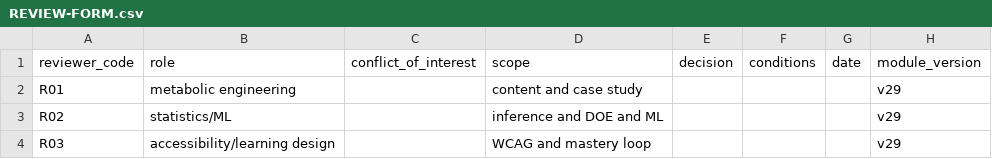
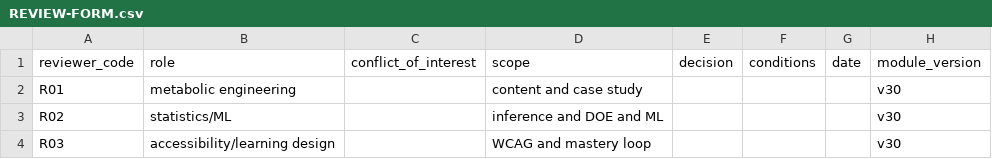
Before and after one commit to rikylimm/me-module, a CSV file: REVIEW-FORM.csv, drawn as a sheet.

```diff
--- a/REVIEW-FORM.csv
+++ b/REVIEW-FORM.csv
@@ -1,4 +1,4 @@
 reviewer_code,role,conflict_of_interest,scope,decision,conditions,date,module_version
-R01,metabolic engineering,,content and case study,,,,v29
-R02,statistics/ML,,inference and DOE and ML,,,,v29
-R03,accessibility/learning design,,WCAG and mastery loop,,,,v29
+R01,metabolic engineering,,content and case study,,,,v30
+R02,statistics/ML,,inference and DOE and ML,,,,v30
+R03,accessibility/learning design,,WCAG and mastery loop,,,,v30
```
Also changed, not shown: PILOT-FORM.csv, 16 other files.
